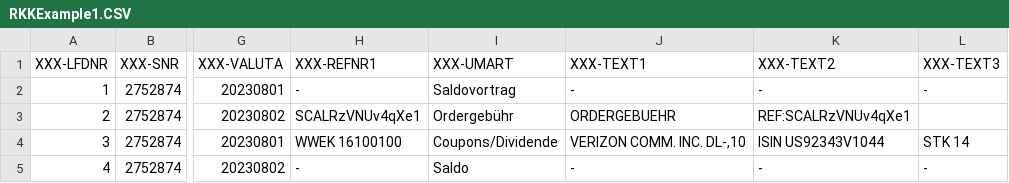
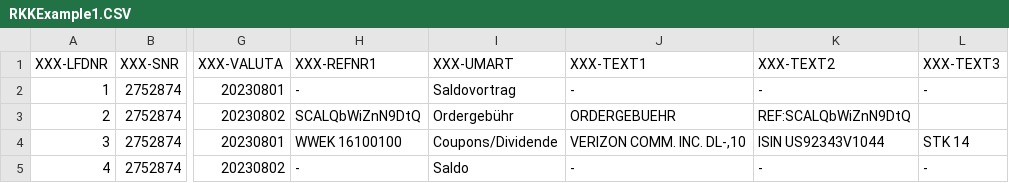
Before and after one commit to VibeNL/GhostfolioSidekick, a CSV file: GhostfolioSidekick.UnitTests/FileImporter/ScalableCapital/RKKExample1.CSV, drawn as a sheet; only a part is shown, gaps mark what is left out; the diff names each change by its address in the sheet, - before the commit and + after, or states it on an @@ line.

Commit message:
Added test 4 scalable capital

```diff
--- a/GhostfolioSidekick.UnitTests/FileImporter/ScalableCapital/RKKExample1.CSV
+++ b/GhostfolioSidekick.UnitTests/FileImporter/ScalableCapital/RKKExample1.CSV
-H3 (XXX-REFNR1): SCALRzVNUv4qXe1
+H3 (XXX-REFNR1): SCALQbWiZnN9DtQ
-K3 (XXX-TEXT2): REF:SCALRzVNUv4qXe1
+K3 (XXX-TEXT2): REF:SCALQbWiZnN9DtQ
```
Also changed, not shown: 2 other files.
